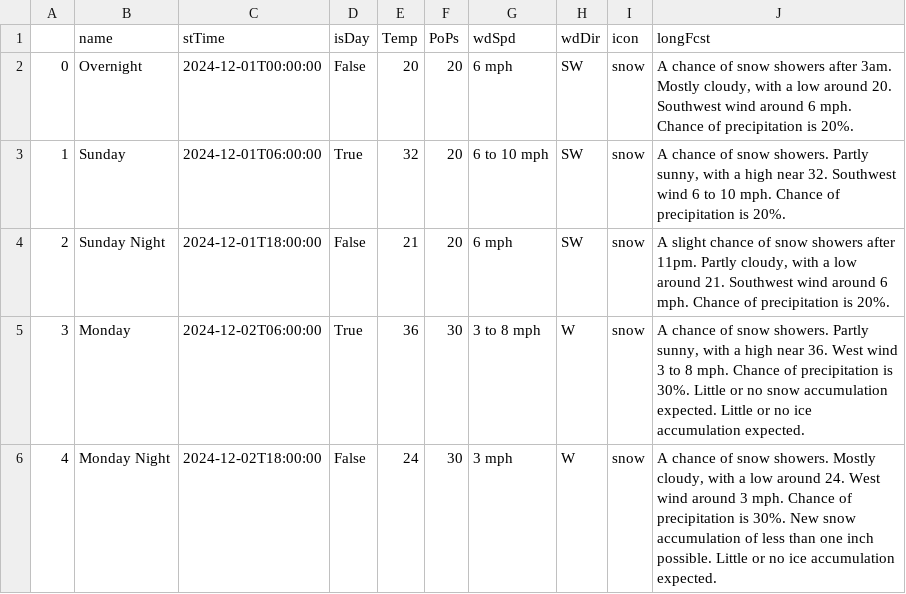
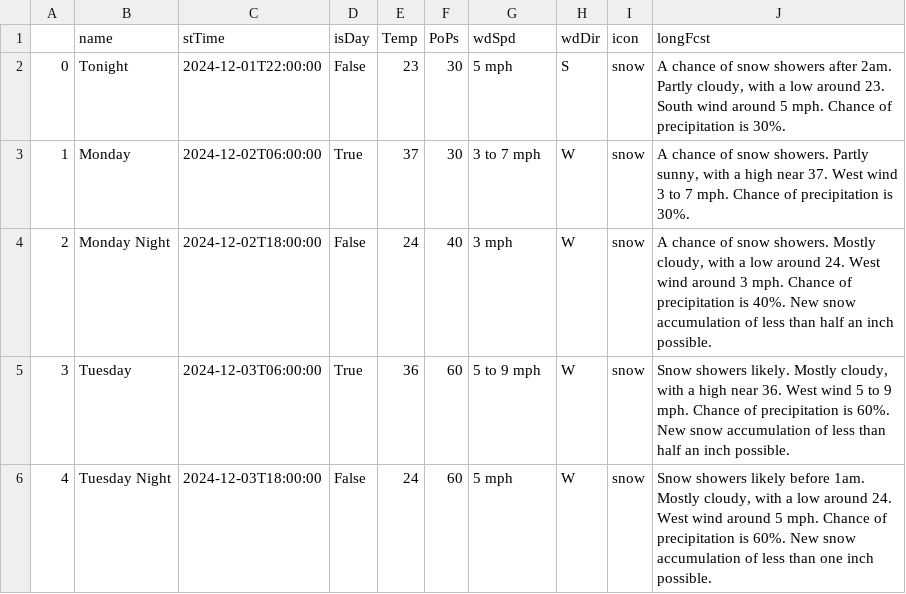
Before and after one commit to avinasharavind/weather-dashboard, a CSV file: static/files/dayData.csv, drawn as a sheet; only a part is shown; the diff covers the shown part only.

```diff
--- a/static/files/dayData.csv
+++ b/static/files/dayData.csv
@@ -1,6 +1,6 @@
 ,name,stTime,isDay,Temp,PoPs,wdSpd,wdDir,icon,longFcst
-0,Overnight,2024-12-01T00:00:00,False,20,20,6 mph,SW,snow,"A chance of snow showers after 3am. Mostly cloudy, with a low around 20. Southwest wind around 6 mph. Chance of precipitation is 20%."
-1,Sunday,2024-12-01T06:00:00,True,32,20,6 to 10 mph,SW,snow,"A chance of snow showers. Partly sunny, with a high near 32. Southwest wind 6 to 10 mph. Chance of precipitation is 20%."
-2,Sunday Night,2024-12-01T18:00:00,False,21,20,6 mph,SW,snow,"A slight chance of snow showers after 11pm. Partly cloudy, with a low around 21. Southwest wind around 6 mph. Chance of precipitation is 20%."
-3,Monday,2024-12-02T06:00:00,True,36,30,3 to 8 mph,W,snow,"A chance of snow showers. Partly sunny, with a high near 36. West wind 3 to 8 mph. Chance of precipitation is 30%. Little or no snow accumulation expected. Little or no ice accumulation expected."
-4,Monday Night,2024-12-02T18:00:00,False,24,30,3 mph,W,snow,"A chance of snow showers. Mostly cloudy, with a low around 24. West wind around 3 mph. Chance of precipitation is 30%. New snow accumulation of less than one inch possible. Little or no ice accumulation expected."
+0,Tonight,2024-12-01T22:00:00,False,23,30,5 mph,S,snow,"A chance of snow showers after 2am. Partly cloudy, with a low around 23. South wind around 5 mph. Chance of precipitation is 30%."
+1,Monday,2024-12-02T06:00:00,True,37,30,3 to 7 mph,W,snow,"A chance of snow showers. Partly sunny, with a high near 37. West wind 3 to 7 mph. Chance of precipitation is 30%."
+2,Monday Night,2024-12-02T18:00:00,False,24,40,3 mph,W,snow,"A chance of snow showers. Mostly cloudy, with a low around 24. West wind around 3 mph. Chance of precipitation is 40%. New snow accumulation of less than half an inch possible."
+3,Tuesday,2024-12-03T06:00:00,True,36,60,5 to 9 mph,W,snow,"Snow showers likely. Mostly cloudy, with a high near 36. West wind 5 to 9 mph. Chance of precipitation is 60%. New snow accumulation of less than half an inch possible."
+4,Tuesday Night,2024-12-03T18:00:00,False,24,60,5 mph,W,snow,"Snow showers likely before 1am. Mostly cloudy, with a low around 24. West wind around 5 mph. Chance of precipitation is 60%. New snow accumulation of less than one inch possible."
```
Also changed, not shown: 60 edited cells elsewhere in this file, static/files/hourData.csv, 3 other files.
